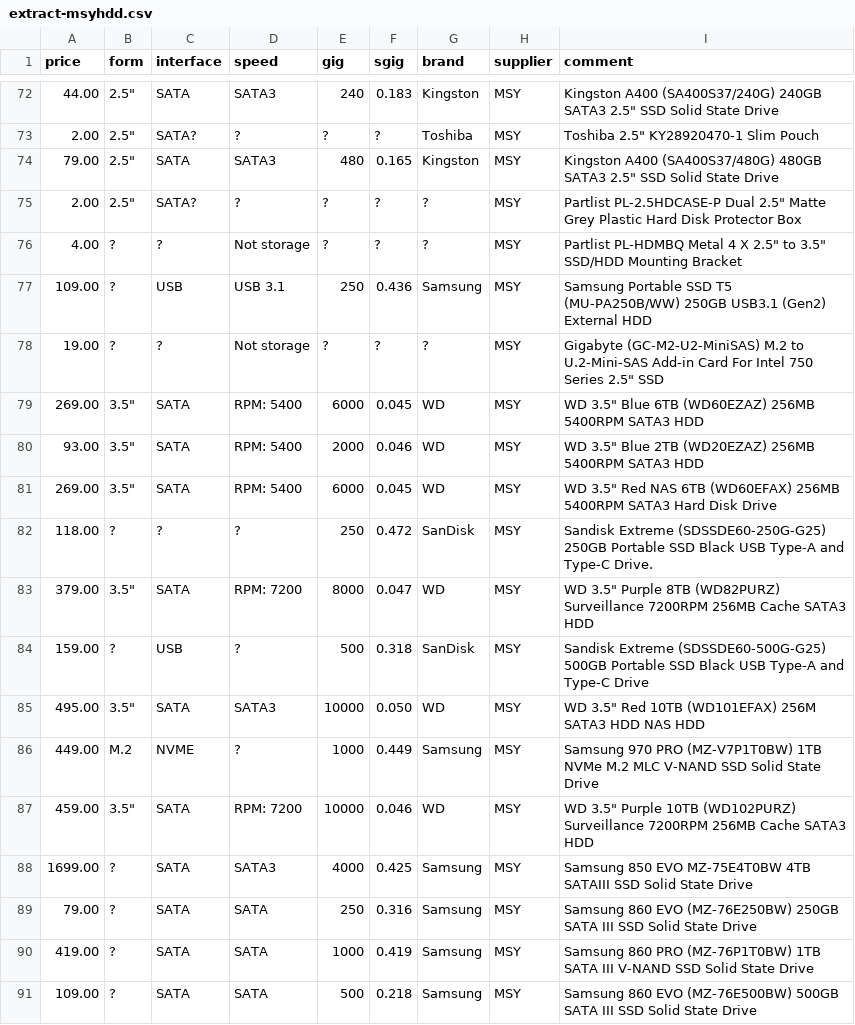
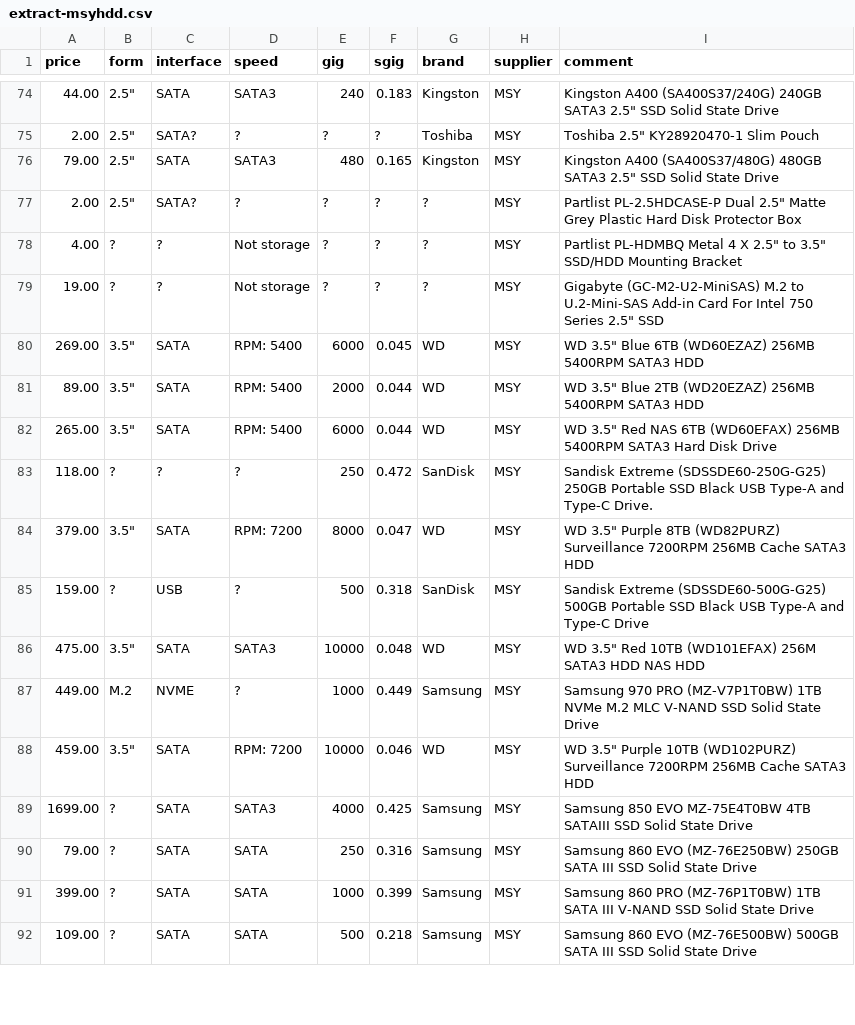
Before and after one commit to hamishcoleman/scrape-storage-prices, a CSV file: extract-msyhdd.csv, drawn as a sheet; only a part is shown, gaps mark what is left out; the diff covers the shown part only.

```diff
--- a/extract-msyhdd.csv
+++ b/extract-msyhdd.csv
@@ -76,7 +78,6 @@ price,form,interface,speed,gig,sgig,brand,supplier,comment
 4.00,?,?,"Not storage",?,?,?,MSY,"Partlist PL-HDMBQ Metal 4 X 2.5"" to 3.5"" SSD/HDD Mounting Bracket"
-109.00,?,USB,"USB 3.1",250,0.436,Samsung,MSY,"Samsung Portable SSD T5 (MU-PA250B/WW) 250GB USB3.1 (Gen2) External HDD"
 19.00,?,?,"Not storage",?,?,?,MSY,"Gigabyte (GC-M2-U2-MiniSAS) M.2 to U.2-Mini-SAS Add-in Card For Intel 750 Series 2.5"" SSD"
 269.00,"3.5""",SATA,"RPM:  5400",6000,0.045,WD,MSY,"WD 3.5"" Blue 6TB (WD60EZAZ) 256MB 5400RPM SATA3 HDD"
-93.00,"3.5""",SATA,"RPM:  5400",2000,0.046,WD,MSY,"WD 3.5"" Blue 2TB (WD20EZAZ) 256MB 5400RPM SATA3 HDD"
-269.00,"3.5""",SATA,"RPM:  5400",6000,0.045,WD,MSY,"WD 3.5"" Red NAS 6TB (WD60EFAX) 256MB 5400RPM SATA3 Hard Disk Drive"
+89.00,"3.5""",SATA,"RPM:  5400",2000,0.044,WD,MSY,"WD 3.5"" Blue 2TB (WD20EZAZ) 256MB 5400RPM SATA3 HDD"
+265.00,"3.5""",SATA,"RPM:  5400",6000,0.044,WD,MSY,"WD 3.5"" Red NAS 6TB (WD60EFAX) 256MB 5400RPM SATA3 Hard Disk Drive"
 118.00,?,?,?,250,0.472,SanDisk,MSY,"Sandisk Extreme (SDSSDE60-250G-G25) 250GB Portable SSD Black USB Type-A and Type-C Drive."
@@ -84,3 +85,3 @@ price,form,interface,speed,gig,sgig,brand,supplier,comment
 159.00,?,USB,?,500,0.318,SanDisk,MSY,"Sandisk Extreme (SDSSDE60-500G-G25) 500GB Portable SSD Black USB Type-A and Type-C Drive"
-495.00,"3.5""",SATA,SATA3,10000,0.050,WD,MSY,"WD 3.5"" Red 10TB (WD101EFAX) 256M SATA3 HDD NAS HDD"
+475.00,"3.5""",SATA,SATA3,10000,0.048,WD,MSY,"WD 3.5"" Red 10TB (WD101EFAX) 256M SATA3 HDD NAS HDD"
 449.00,M.2,NVME,?,1000,0.449,Samsung,MSY,"Samsung 970 PRO (MZ-V7P1T0BW) 1TB NVMe M.2 MLC V-NAND SSD Solid State Drive"
@@ -89,3 +90,3 @@ price,form,interface,speed,gig,sgig,brand,supplier,comment
 79.00,?,SATA,SATA,250,0.316,Samsung,MSY,"Samsung 860 EVO (MZ-76E250BW) 250GB SATA III SSD Solid State Drive"
-419.00,?,SATA,SATA,1000,0.419,Samsung,MSY,"Samsung 860 PRO (MZ-76P1T0BW) 1TB SATA III V-NAND SSD Solid State Drive"
+399.00,?,SATA,SATA,1000,0.399,Samsung,MSY,"Samsung 860 PRO (MZ-76P1T0BW) 1TB SATA III V-NAND SSD Solid State Drive"
 109.00,?,SATA,SATA,500,0.218,Samsung,MSY,"Samsung 860 EVO (MZ-76E500BW) 500GB SATA III SSD Solid State Drive"
```
Also changed, not shown: 3 added rows and 50 edited cells elsewhere in this file, extract-cplstorage.csv, 28 other files.
